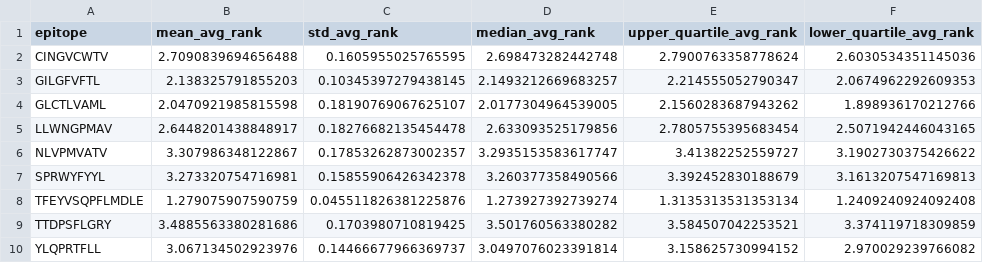
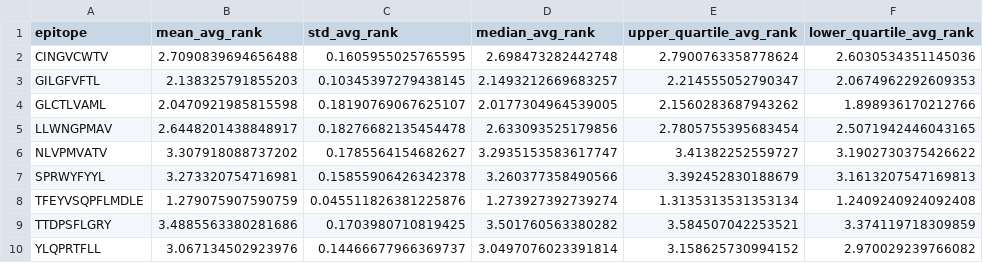
Before and after one commit to yutanagano/sceptr_publication_analyses, a CSV file: benchmarks/TCR BERT/one_in_many_100_shot_nn.csv, drawn as a sheet.

```diff
--- a/benchmarks/TCR BERT/one_in_many_100_shot_nn.csv
+++ b/benchmarks/TCR BERT/one_in_many_100_shot_nn.csv
@@ -5,3 +5,3 @@ GLCTLVAML,2.0470921985815598,0.18190769067625107,2.0177304964539005,2.1560283687
 LLWNGPMAV,2.6448201438848917,0.18276682135454478,2.633093525179856,2.7805755395683454,2.5071942446043165
-NLVPMVATV,3.307986348122867,0.17853262873002357,3.2935153583617747,3.41382252559727,3.1902730375426622
+NLVPMVATV,3.307918088737202,0.1785564154682627,3.2935153583617747,3.41382252559727,3.1902730375426622
 SPRWYFYYL,3.273320754716981,0.15855906426342378,3.260377358490566,3.392452830188679,3.1613207547169813
```
Also changed, not shown: benchmarks/TCR BERT/one_vs_rest_100_shot_avg_dist.csv, benchmarks/TCR BERT/one_vs_rest_100_shot_nn.csv, 4 other files.
